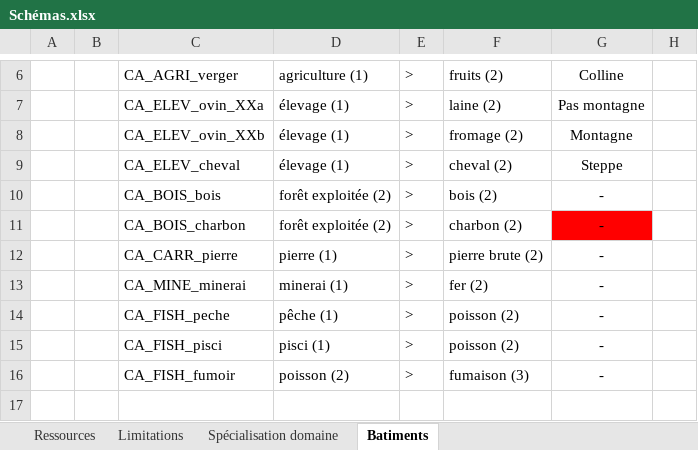
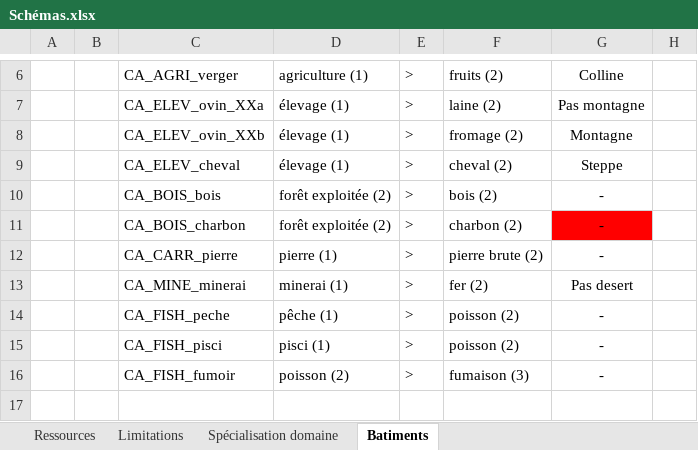
Before and after one commit to ArkoG/L3T, an Excel workbook: Schémas.xlsx, sheet Batiments, drawn as a sheet; only a part is shown, gaps mark what is left out; values as stored, in another font and other column widths than the file's, no borders; conditional formats not drawn; the diff names each change by its address in the sheet, - before the commit and + after, or states it on an @@ line.

Commit message:
Limit the iron mine to no desert province
Copper and gold are restricted to desert.
We wonder if it is a good idea to limit iron to non desert.
Like we remove the minerai1 modifier when there is no more ore, it is a
good idea to separate iron from copper and gold

```diff
--- a/Schémas.xlsx (sheet Batiments)
+++ b/Schémas.xlsx (sheet Batiments)
-G13: -
+G13: Pas desert
```
Also changed, not shown: charts or pictures, 1 other file.
